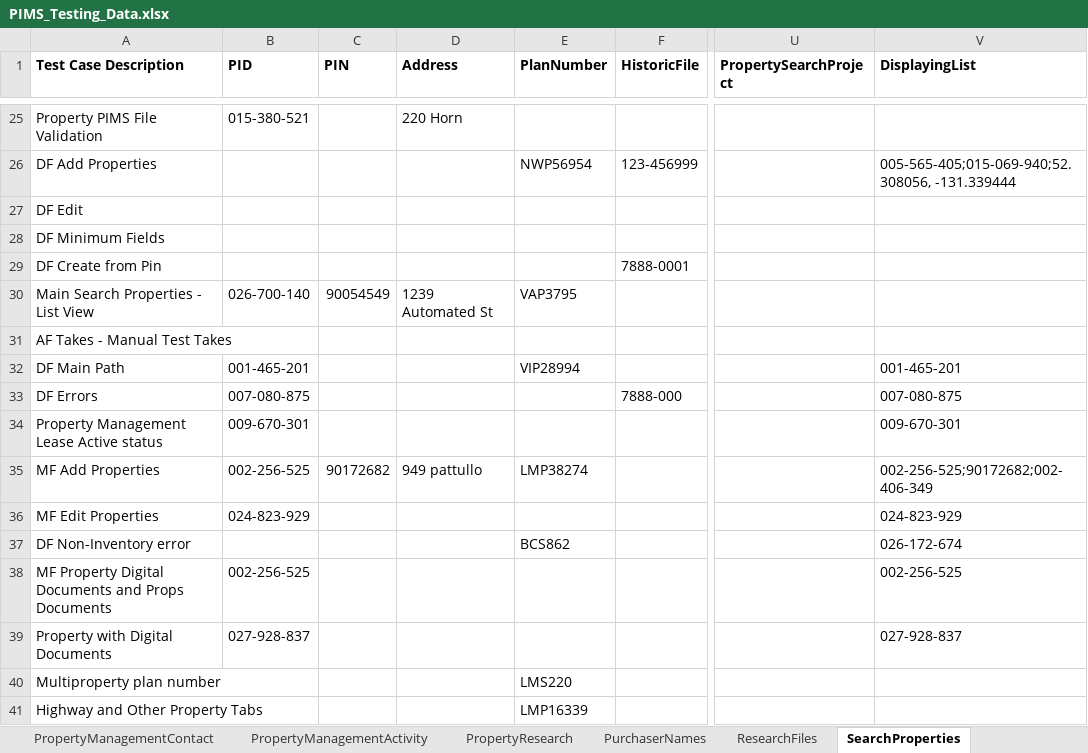
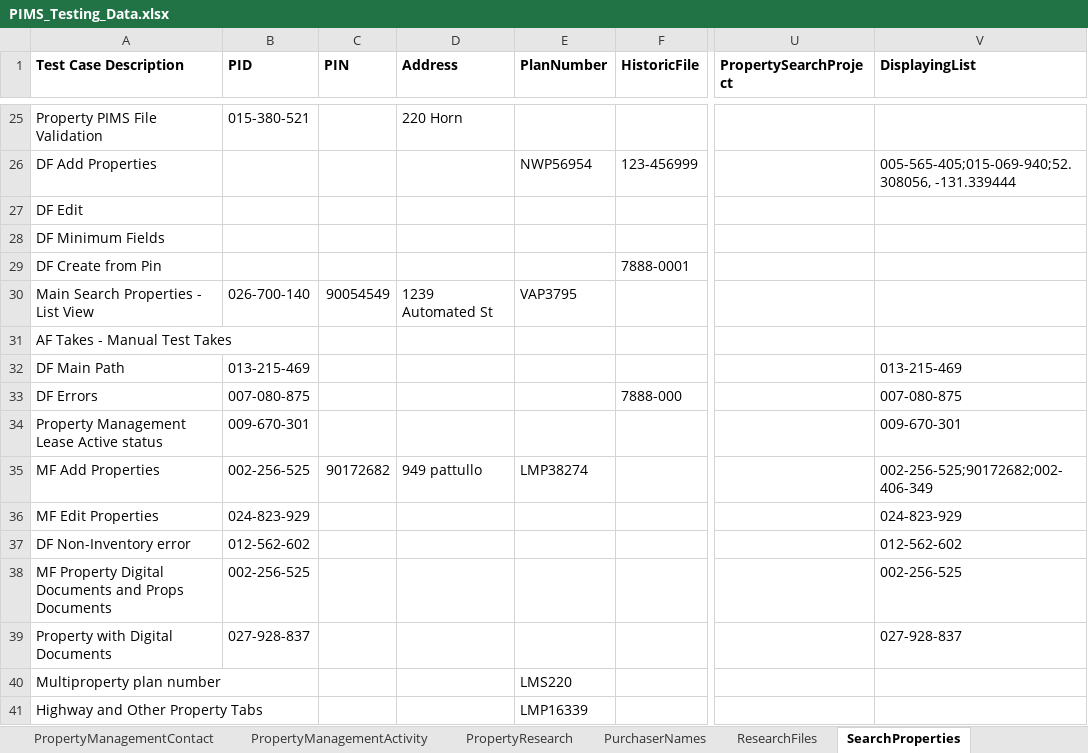
Before and after one commit to bcgov/PSP, an Excel workbook: testing/PIMS.Tests.Automation/Data/PIMS_Testing_Data.xlsx, sheet SearchProperties, drawn as a sheet; only a part is shown, gaps mark what is left out; values as stored, in another font and other column widths than the file's, no borders; the diff names each change by its address in the sheet, - before the commit and + after, or states it on an @@ line.

```diff
--- a/testing/PIMS.Tests.Automation/Data/PIMS_Testing_Data.xlsx (sheet SearchProperties)
+++ b/testing/PIMS.Tests.Automation/Data/PIMS_Testing_Data.xlsx (sheet SearchProperties)
-B32 (PID): 001-465-201
+B32 (PID): 013-215-469
-E32 (PlanNumber): VIP28994
+E32 (PlanNumber): (empty)
-V32 (DisplayingList): 001-465-201
+V32 (DisplayingList): 013-215-469
-B37 (PID): (empty)
+B37 (PID): 012-562-602
-E37 (PlanNumber): BCS862
+E37 (PlanNumber): (empty)
-V37 (DisplayingList): 026-172-674
+V37 (DisplayingList): 012-562-602
```
Also changed, not shown: sheet AcquisitionFiles, sheet DispositionFiles, 9 other files.
